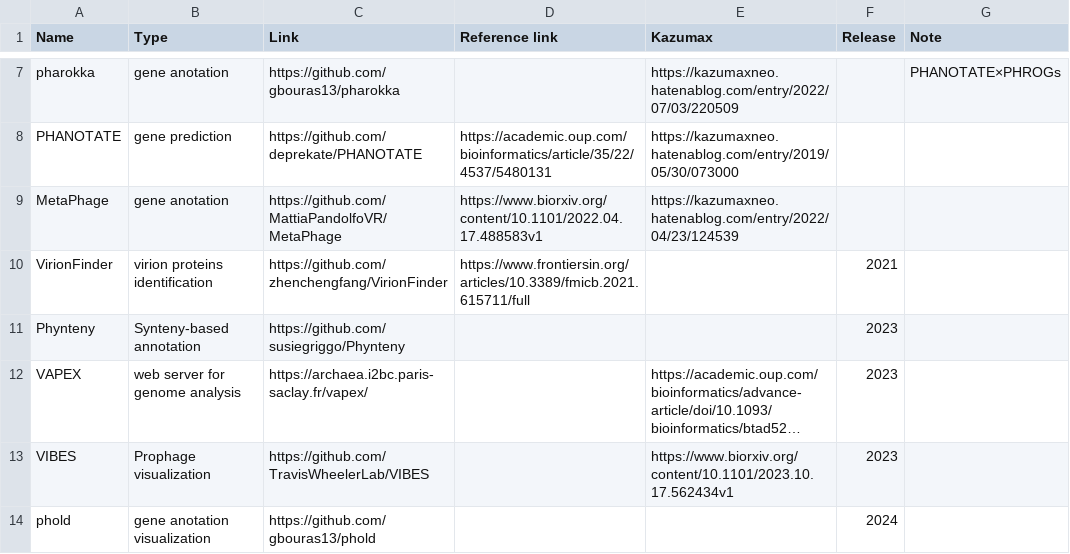
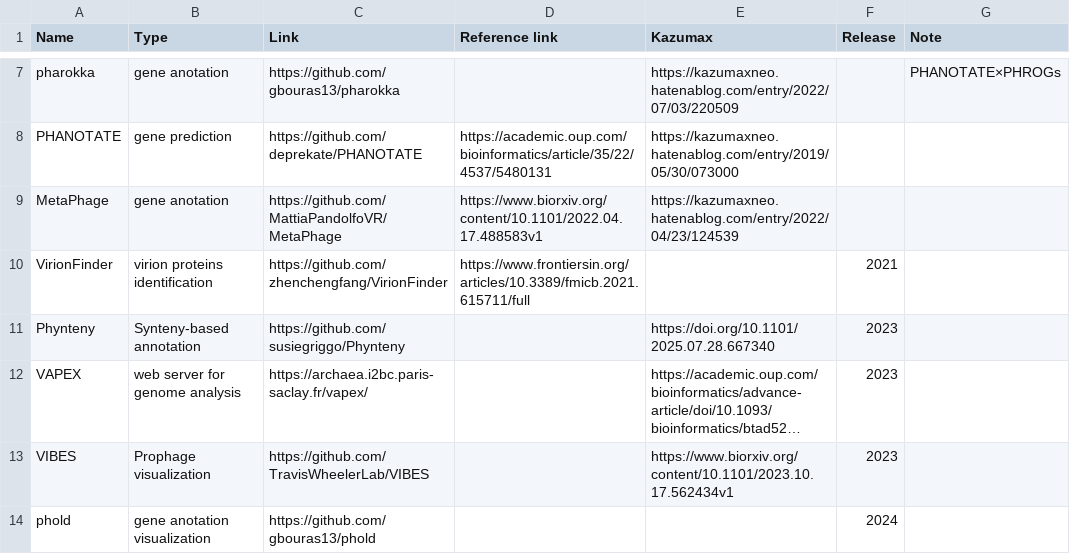
Before and after one commit to Tomikent/Capsid_community, a TSV file: Annotation.tsv, drawn as a sheet; only a part is shown, gaps mark what is left out; long unchanged cells end in …; the diff names each change by its address in the sheet, - before the commit and + after, or states it on an @@ line.

Commit message:
Update Annotation.tsv

```diff
--- a/Annotation.tsv
+++ b/Annotation.tsv
-E11 (Kazumax): (empty)
+E11 (Kazumax): https://doi.org/10.1101/2025.07.28.667340
```
